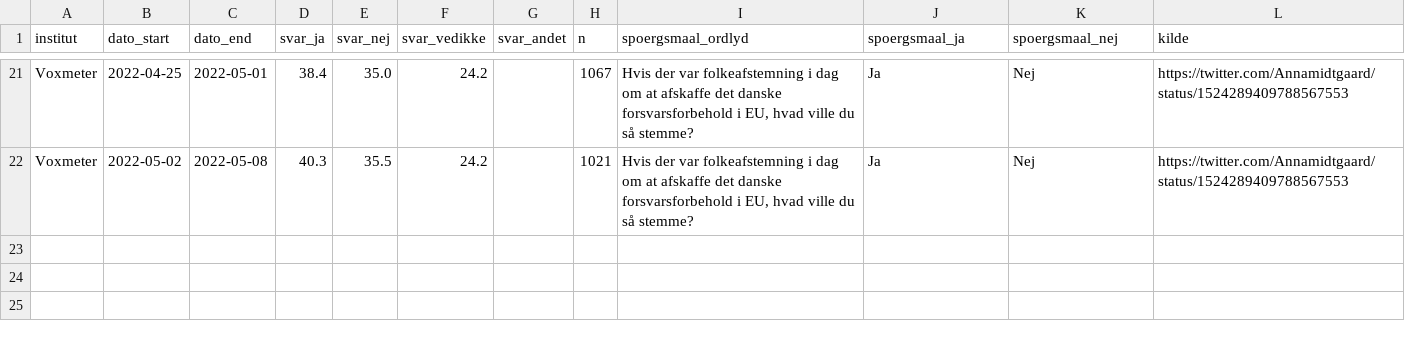
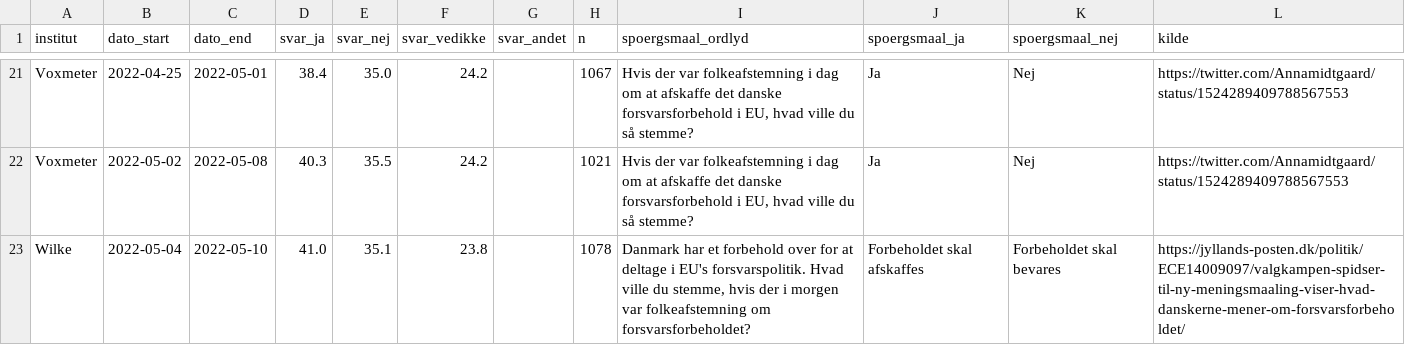
Before and after one commit to erikgahner/Politologi, a CSV file: folkeafstemninger/2022_forsvarsforbeholdet/forsvarsforbeholdet.csv, drawn as a sheet; only a part is shown, gaps mark what is left out.

Commit message:
tilføj forsvarsforbehold, Wilke (10.5)

```diff
--- a/folkeafstemninger/2022_forsvarsforbeholdet/forsvarsforbeholdet.csv
+++ b/folkeafstemninger/2022_forsvarsforbeholdet/forsvarsforbeholdet.csv
@@ -22 +22,2 @@ Voxmeter,"2022-04-25","2022-05-01",38.4,35.0,24.2,,1067,"Hvis der var folkeafste
 Voxmeter,"2022-05-02","2022-05-08",40.3,35.5,24.2,,1021,"Hvis der var folkeafstemning i dag om at afskaffe det danske forsvarsforbehold i EU, hvad ville du så stemme?","Ja","Nej",https://twitter.com/Annamidtgaard/status/1524289409788567553
+Wilke,"2022-05-04","2022-05-10",41.0,35.1,23.8,,1078,"Danmark har et forbehold over for at deltage i EU's forsvarspolitik. Hvad ville du stemme, hvis der i morgen var folkeafstemning om forsvarsforbeholdet?","Forbeholdet skal afskaffes","Forbeholdet skal bevares",https://jyllands-posten.dk/politik/ECE14009097/valgkampen-spidser-til-ny-meningsmaaling-viser-hvad-danskerne-mener-om-forsvarsforbeholdet/
```
Also changed, not shown: 2 other files.
